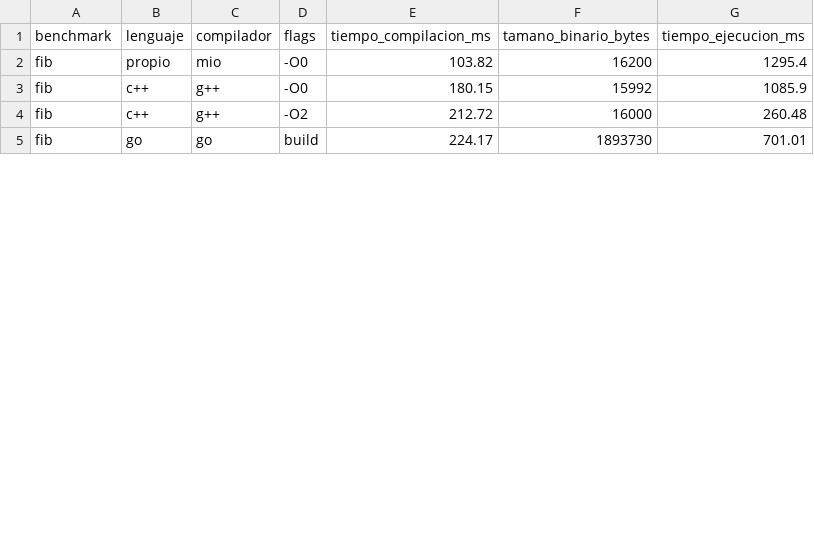
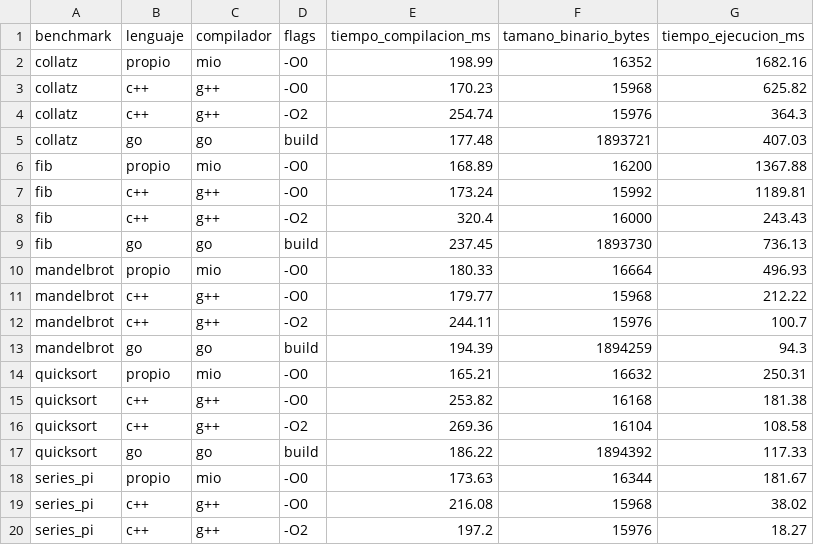
Before and after one commit to GinoDazaU/compi-proyecto, a CSV file: benchmarks/results/results.csv, drawn as a sheet; only a part is shown; the diff covers the shown part only.

Commit message:
bench: 5 casos restantes (sieve, series_pi, collatz, quicksort, mandelbrot) + resultados

```diff
--- a/benchmarks/results/results.csv
+++ b/benchmarks/results/results.csv
@@ -1,5 +1,20 @@
 benchmark,lenguaje,compilador,flags,tiempo_compilacion_ms,tamano_binario_bytes,tiempo_ejecucion_ms
-fib,propio,mio,-O0,103.82,16200,1295.4
-fib,c++,g++,-O0,180.15,15992,1085.9
-fib,c++,g++,-O2,212.72,16000,260.48
-fib,go,go,build,224.17,1893730,701.01
+collatz,propio,mio,-O0,198.99,16352,1682.16
+collatz,c++,g++,-O0,170.23,15968,625.82
+collatz,c++,g++,-O2,254.74,15976,364.3
+collatz,go,go,build,177.48,1893721,407.03
+fib,propio,mio,-O0,168.89,16200,1367.88
+fib,c++,g++,-O0,173.24,15992,1189.81
+fib,c++,g++,-O2,320.4,16000,243.43
+fib,go,go,build,237.45,1893730,736.13
+mandelbrot,propio,mio,-O0,180.33,16664,496.93
+mandelbrot,c++,g++,-O0,179.77,15968,212.22
+mandelbrot,c++,g++,-O2,244.11,15976,100.7
+mandelbrot,go,go,build,194.39,1894259,94.3
+quicksort,propio,mio,-O0,165.21,16632,250.31
+quicksort,c++,g++,-O0,253.82,16168,181.38
+quicksort,c++,g++,-O2,269.36,16104,108.58
+quicksort,go,go,build,186.22,1894392,117.33
+series_pi,propio,mio,-O0,173.63,16344,181.67
+series_pi,c++,g++,-O0,216.08,15968,38.02
+series_pi,c++,g++,-O2,197.2,15976,18.27
```
Also changed, not shown: 5 added rows and 8 edited cells elsewhere in this file, 25 other files.
